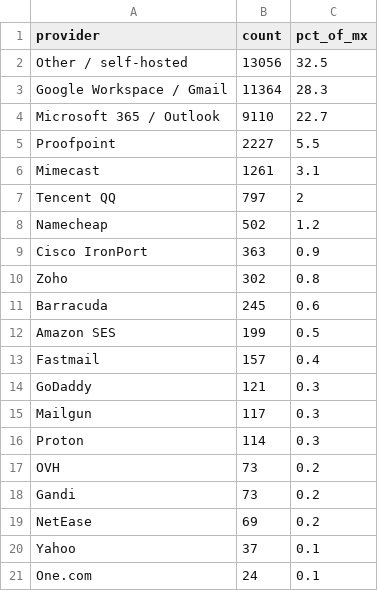
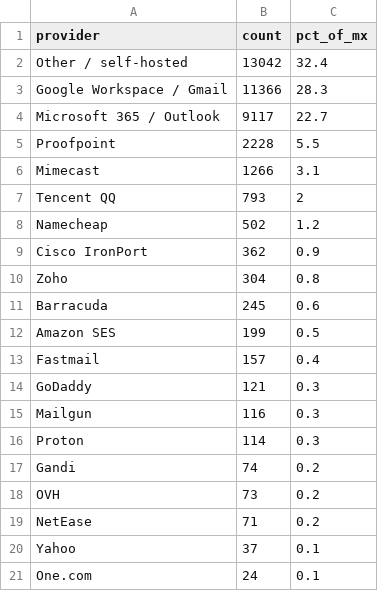
Before and after one commit to mailtester-ninja/email-deliverability-data, a CSV file: mx_provider_share.csv, drawn as a sheet.

```diff
--- a/mx_provider_share.csv
+++ b/mx_provider_share.csv
@@ -1,11 +1,11 @@
 provider,count,pct_of_mx
-"Other / self-hosted",13056,32.5
-"Google Workspace / Gmail",11364,28.3
-"Microsoft 365 / Outlook",9110,22.7
-"Proofpoint",2227,5.5
-"Mimecast",1261,3.1
-"Tencent QQ",797,2
+"Other / self-hosted",13042,32.4
+"Google Workspace / Gmail",11366,28.3
+"Microsoft 365 / Outlook",9117,22.7
+"Proofpoint",2228,5.5
+"Mimecast",1266,3.1
+"Tencent QQ",793,2
 "Namecheap",502,1.2
-"Cisco IronPort",363,0.9
-"Zoho",302,0.8
+"Cisco IronPort",362,0.9
+"Zoho",304,0.8
 "Barracuda",245,0.6
@@ -14,7 +14,7 @@ provider,count,pct_of_mx
 "GoDaddy",121,0.3
-"Mailgun",117,0.3
+"Mailgun",116,0.3
 "Proton",114,0.3
+"Gandi",74,0.2
 "OVH",73,0.2
-"Gandi",73,0.2
-"NetEase",69,0.2
+"NetEase",71,0.2
 "Yahoo",37,0.1
```
Also changed, not shown: history/headline.csv, 1 other file.
